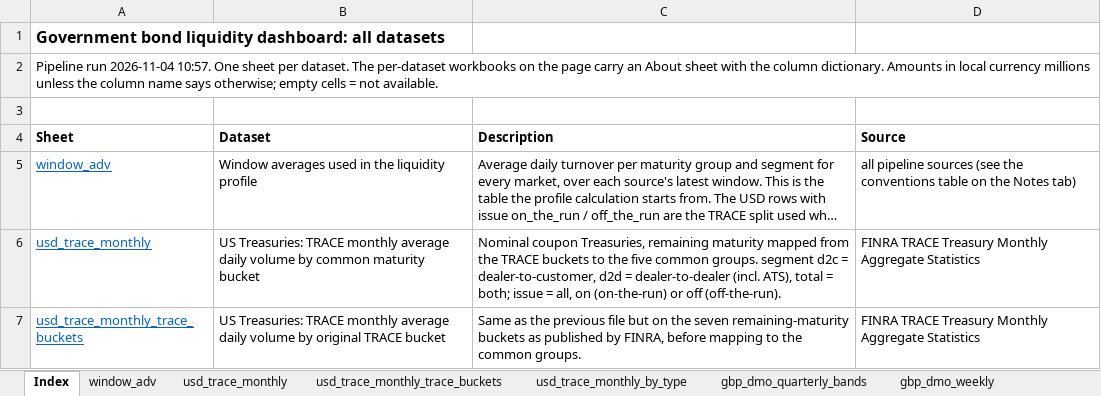
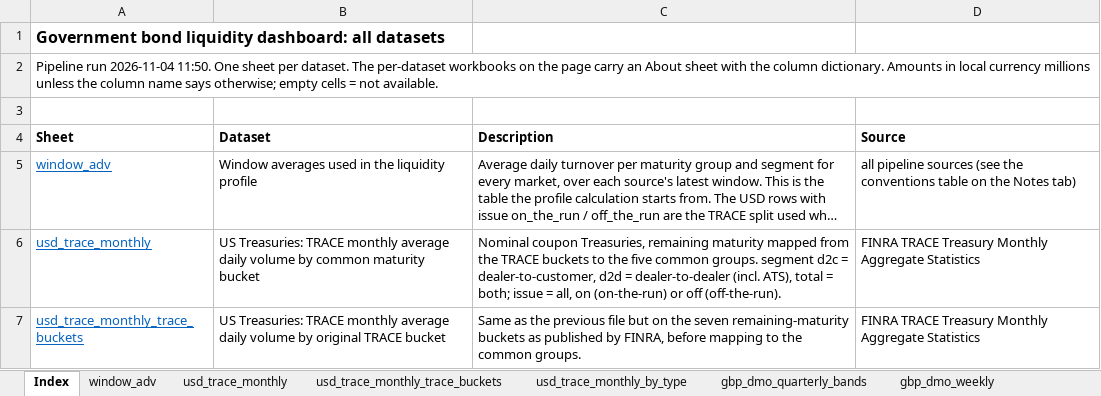
Before and after one commit to Jozzanova/Bond_liquidity_dashboard, an Excel workbook: site/data/bond_liquidity_all_datasets.xlsx, sheet Index, drawn as a sheet; only a part is shown; long unchanged cells end in …; values as stored, in another font and other column widths than the file's, no borders; the diff names each change by its address in the sheet, - before the commit and + after, or states it on an @@ line.

```diff
--- a/site/data/bond_liquidity_all_datasets.xlsx (sheet Index)
+++ b/site/data/bond_liquidity_all_datasets.xlsx (sheet Index)
-A2 (Sheet): …run 2026-11-04 10:57. One sheet…
+A2 (Sheet): …run 2026-11-04 11:50. One sheet…
```
Also changed, not shown: sheet maturity_profile, site/data/eur_de_finanzagentur_annual.xlsx, site/data/fx_rates.xlsx, 23 other files.
